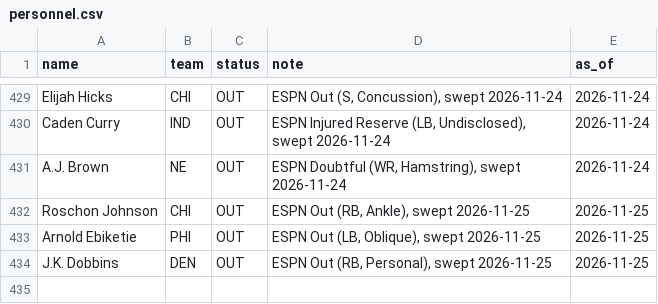
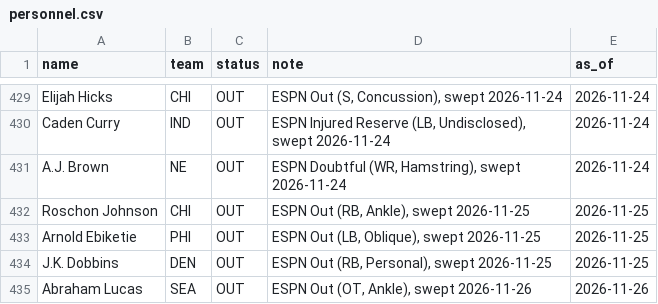
Before and after one commit to GodseyePredictions/godseye, a CSV file: model/nfl/data/personnel.csv, drawn as a sheet; only a part is shown, gaps mark what is left out; the diff names each change by its address in the sheet, - before the commit and + after, or states it on an @@ line.

```diff
--- a/model/nfl/data/personnel.csv
+++ b/model/nfl/data/personnel.csv
+row 435: Abraham Lucas | SEA | OUT | ESPN Out (OT, Ankle), swept 2026-11-26 | 2026-11-26
```
Also changed, not shown: 9 other files.
